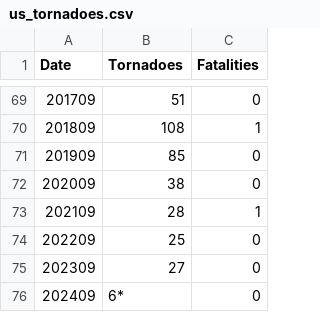
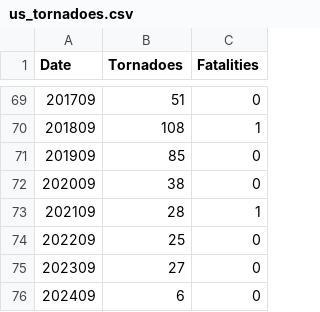
Before and after one commit to eddiexunyc/earth_temp_cyclone_data, a CSV file: Resources/us_tornadoes.csv, drawn as a sheet; only a part is shown, gaps mark what is left out.

Commit message:
Update us_tornadoes.csv

```diff
--- a/Resources/us_tornadoes.csv
+++ b/Resources/us_tornadoes.csv
@@ -75,2 +75,2 @@
 202309,27,0
-202409,6*,0
+202409,6,0
```
